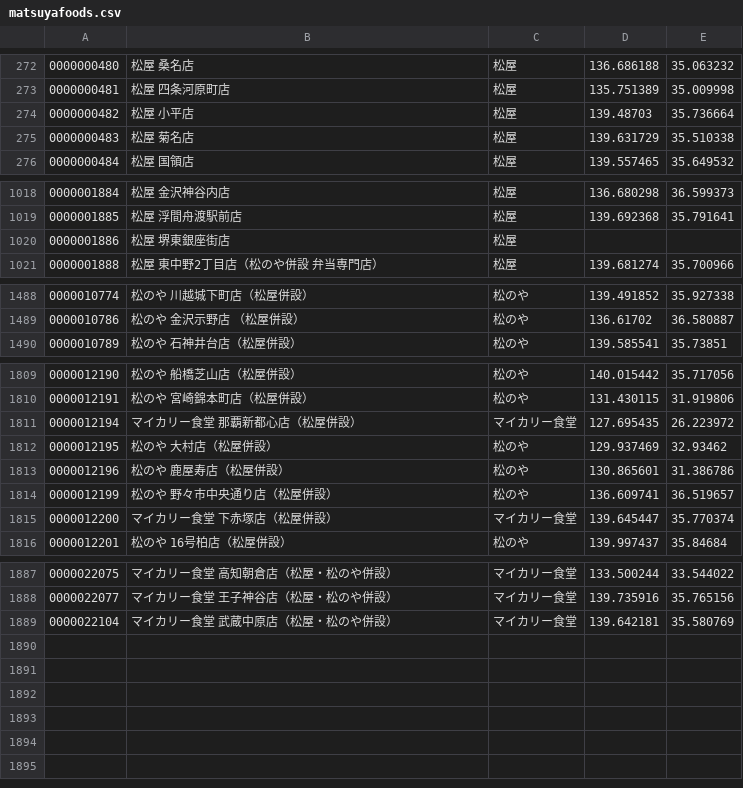
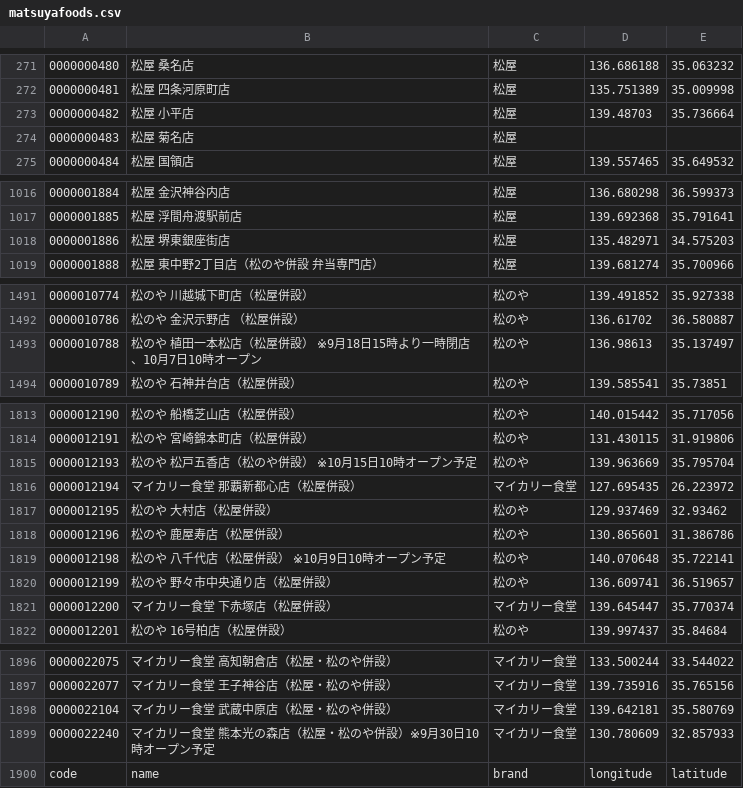
Before and after one commit to yykuso/matsuyafoodsmap, a CSV file: data/matsuyafoods.csv, drawn as a sheet; only a part is shown, gaps mark what is left out; addresses are those after the commit; the diff covers the shown part only; the diff names each change by its address in the sheet, - before the commit and + after, or states it on an @@ line.

```diff
--- a/data/matsuyafoods.csv
+++ b/data/matsuyafoods.csv
-D274: 139.631729
+D274: (empty)
-E274: 35.510338
+E274: (empty)
-D1018: (empty)
+D1018: 135.482971
-E1018: (empty)
+E1018: 34.575203
+row 1493: 0000010788 | 松のや 植田一本松店（松屋併設） ※9月18日15時より一時閉店、10月7日10時オープン | 松のや | 136.98613 | 35.137497
+row 1815: 0000012193 | 松のや 松戸五香店（松のや併設） ※10月15日10時オープン予定 | 松のや | 139.963669 | 35.795704
+row 1819: 0000012198 | 松のや 八千代店（松屋併設） ※10月9日10時オープン予定 | 松のや | 140.070648 | 35.722141
+row 1899: 0000022240 | マイカリー食堂 熊本光の森店（松屋・松のや併設）※9月30日10時オープン予定 | マイカリー食堂 | 130.780609 | 32.857933
@@ row 1 moved to row 1900: code @@
```
Also changed, not shown: 8 added rows, 1 removed row and 26 edited cells elsewhere in this file.
